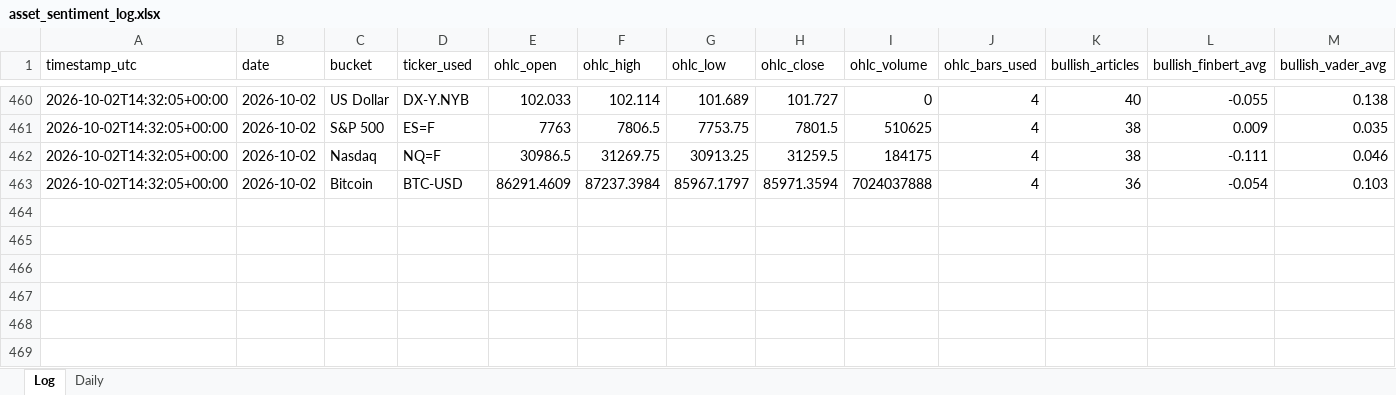
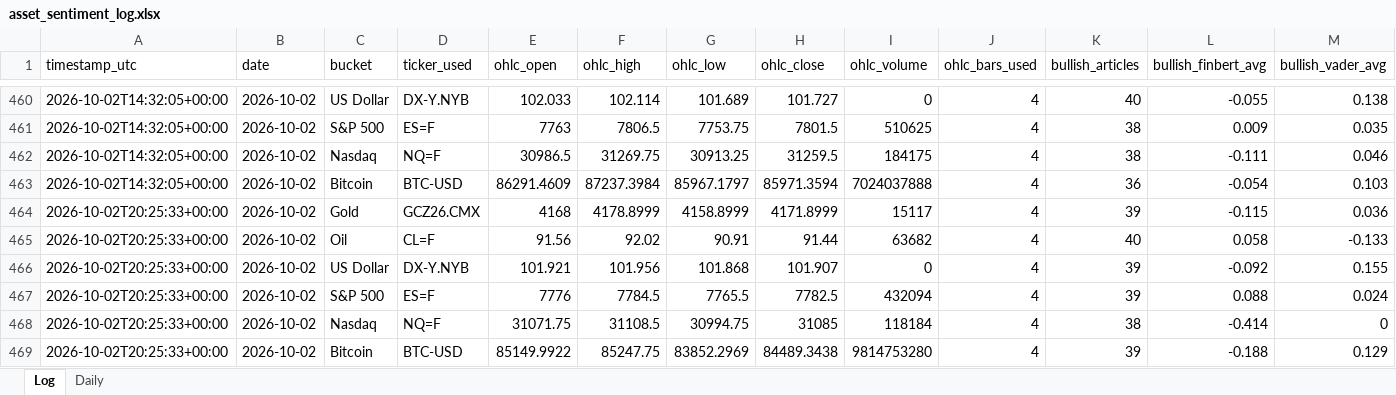
Before and after one commit to Jamesssurfer/AssetsNews_Sentiment, an Excel workbook: data/asset_sentiment_log.xlsx, sheet Log, drawn as a sheet; only a part is shown, gaps mark what is left out; values as stored, in another font and other column widths than the file's, no borders; rows hold the shown columns only; the diff names each change by its address in the sheet, - before the commit and + after, or states it on an @@ line.

```diff
--- a/data/asset_sentiment_log.xlsx (sheet Log)
+++ b/data/asset_sentiment_log.xlsx (sheet Log)
+row 464: 2026-10-02T20:25:33+00:00 | 2026-10-02 | Gold | GCZ26.CMX | 4168 | 4178.8999 | 4158.8999 | 4171.8999 | 15117 | 4 | 39 | -0.115 | 0.036
+row 465: 2026-10-02T20:25:33+00:00 | 2026-10-02 | Oil | CL=F | 91.56 | 92.02 | 90.91 | 91.44 | 63682 | 4 | 40 | 0.058 | -0.133
+row 466: 2026-10-02T20:25:33+00:00 | 2026-10-02 | US Dollar | DX-Y.NYB | 101.921 | 101.956 | 101.868 | 101.907 | 0 | 4 | 39 | -0.092 | 0.155
+row 467: 2026-10-02T20:25:33+00:00 | 2026-10-02 | S&P 500 | ES=F | 7776 | 7784.5 | 7765.5 | 7782.5 | 432094 | 4 | 39 | 0.088 | 0.024
+row 468: 2026-10-02T20:25:33+00:00 | 2026-10-02 | Nasdaq | NQ=F | 31071.75 | 31108.5 | 30994.75 | 31085 | 118184 | 4 | 38 | -0.414 | 0
+row 469: 2026-10-02T20:25:33+00:00 | 2026-10-02 | Bitcoin | BTC-USD | 85149.9922 | 85247.75 | 83852.2969 | 84489.3438 | 9814753280 | 4 | 39 | -0.188 | 0.129
```
Also changed, not shown: 1 other file.
